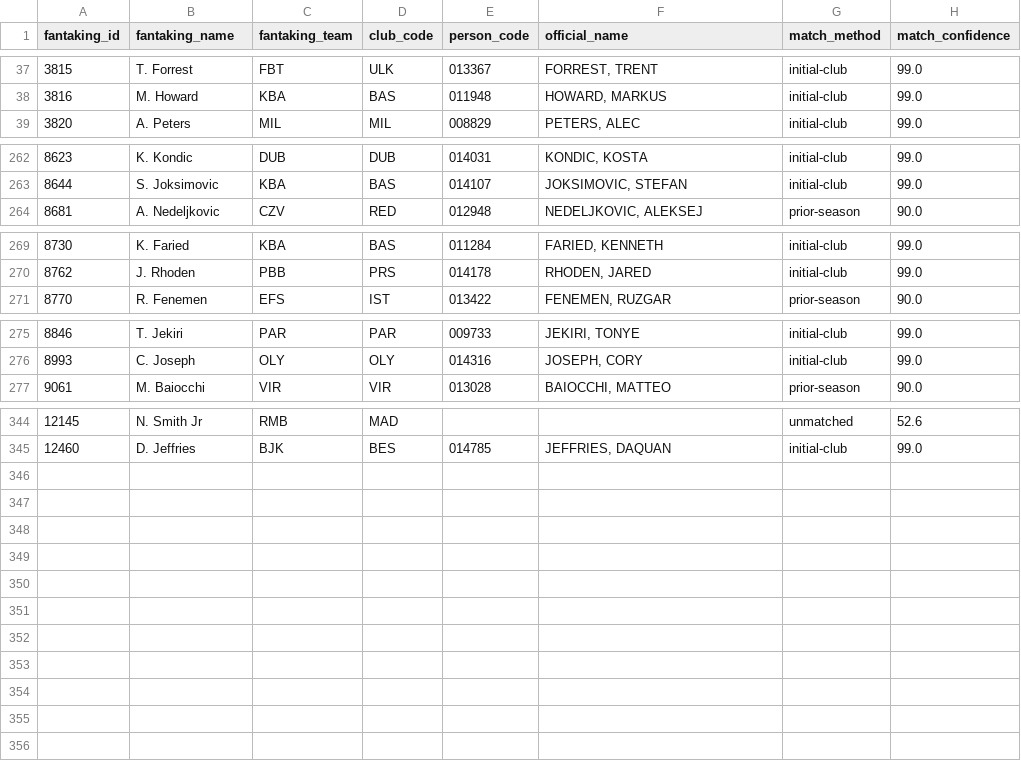
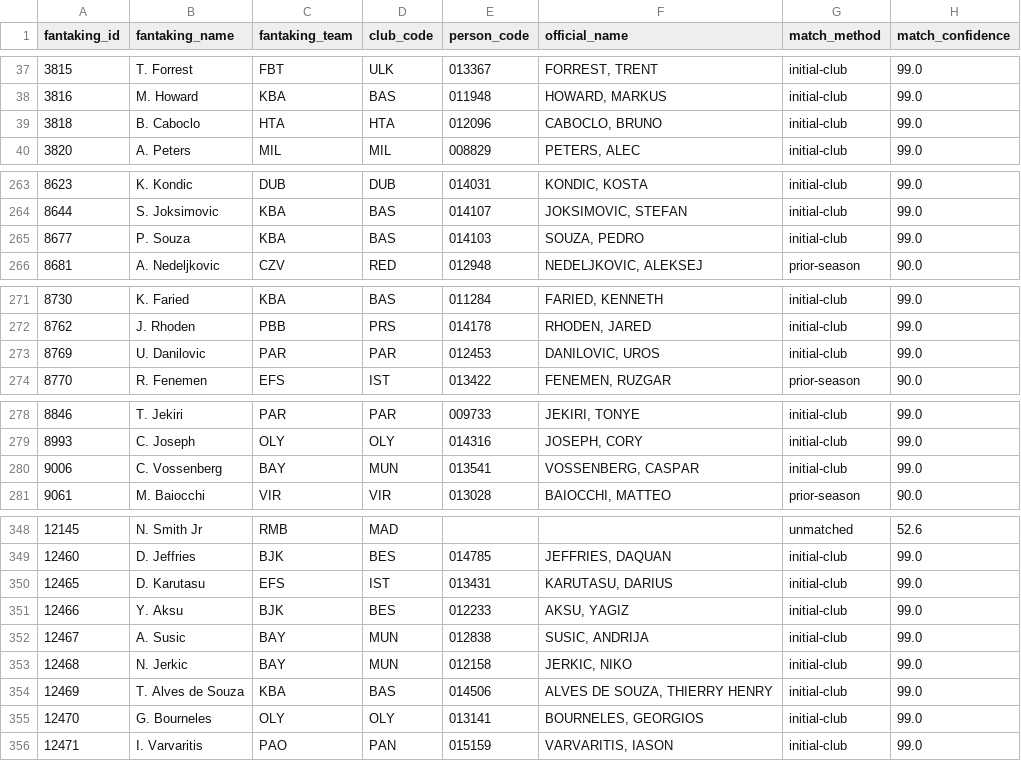
Before and after one commit to gaizkafrutos/euroleague-fantasy-analytics, a CSV file: data/processed/crosswalk.csv, drawn as a sheet; only a part is shown, gaps mark what is left out; the diff names each change by its address in the sheet, - before the commit and + after, or states it on an @@ line.

```diff
--- a/data/processed/crosswalk.csv
+++ b/data/processed/crosswalk.csv
+row 39: 3818 | B. Caboclo | HTA | HTA | 012096 | CABOCLO, BRUNO | initial-club | 99.0
+row 265: 8677 | P. Souza | KBA | BAS | 014103 | SOUZA, PEDRO | initial-club | 99.0
+row 273: 8769 | U. Danilovic | PAR | PAR | 012453 | DANILOVIC, UROS | initial-club | 99.0
+row 280: 9006 | C. Vossenberg | BAY | MUN | 013541 | VOSSENBERG, CASPAR | initial-club | 99.0
+row 350: 12465 | D. Karutasu | EFS | IST | 013431 | KARUTASU, DARIUS | initial-club | 99.0
+row 351: 12466 | Y. Aksu | BJK | BES | 012233 | AKSU, YAGIZ | initial-club | 99.0
+row 352: 12467 | A. Susic | BAY | MUN | 012838 | SUSIC, ANDRIJA | initial-club | 99.0
+row 353: 12468 | N. Jerkic | BAY | MUN | 012158 | JERKIC, NIKO | initial-club | 99.0
+row 354: 12469 | T. Alves de Souza | KBA | BAS | 014506 | ALVES DE SOUZA, THIERRY HENRY | initial-club | 99.0
+row 355: 12470 | G. Bourneles | OLY | OLY | 013141 | BOURNELES, GEORGIOS | initial-club | 99.0
+row 356: 12471 | I. Varvaritis | PAO | PAN | 015159 | VARVARITIS, IASON | initial-club | 99.0
```
Also changed, not shown: 10 other files.
